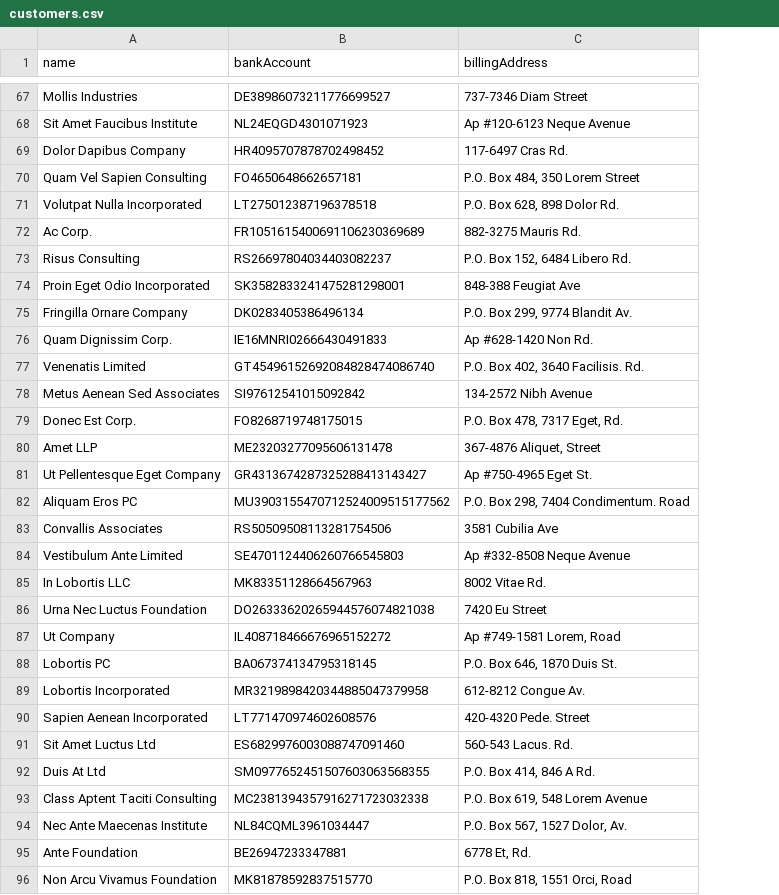
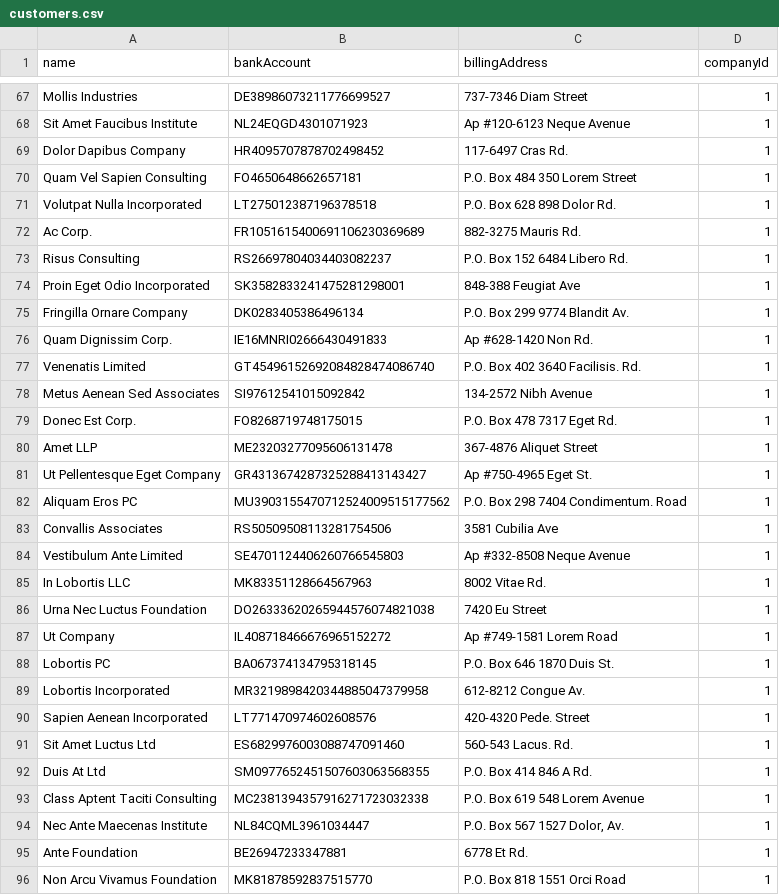
Before and after one commit to gardan/eduali, a CSV file: tools/DataFeeder/DataFeeder/customers.csv, drawn as a sheet; only a part is shown, gaps mark what is left out; the diff covers the shown part only; the diff names each change by its address in the sheet, - before the commit and + after, or states it on an @@ line.

```diff
--- a/tools/DataFeeder/DataFeeder/customers.csv
+++ b/tools/DataFeeder/DataFeeder/customers.csv
+column D (companyId), rows 67-96: all 1
-C70 (billingAddress): P.O. Box 484, 350 Lorem Street
+C70 (billingAddress): P.O. Box 484 350 Lorem Street
-C71 (billingAddress): P.O. Box 628, 898 Dolor Rd.
+C71 (billingAddress): P.O. Box 628 898 Dolor Rd.
-C73 (billingAddress): P.O. Box 152, 6484 Libero Rd.
+C73 (billingAddress): P.O. Box 152 6484 Libero Rd.
-C75 (billingAddress): P.O. Box 299, 9774 Blandit Av.
+C75 (billingAddress): P.O. Box 299 9774 Blandit Av.
-C77 (billingAddress): P.O. Box 402, 3640 Facilisis. Rd.
+C77 (billingAddress): P.O. Box 402 3640 Facilisis. Rd.
-C79 (billingAddress): P.O. Box 478, 7317 Eget, Rd.
+C79 (billingAddress): P.O. Box 478 7317 Eget Rd.
-C80 (billingAddress): 367-4876 Aliquet, Street
+C80 (billingAddress): 367-4876 Aliquet Street
-C82 (billingAddress): P.O. Box 298, 7404 Condimentum. Road
+C82 (billingAddress): P.O. Box 298 7404 Condimentum. Road
-C87 (billingAddress): Ap #749-1581 Lorem, Road
+C87 (billingAddress): Ap #749-1581 Lorem Road
-C88 (billingAddress): P.O. Box 646, 1870 Duis St.
+C88 (billingAddress): P.O. Box 646 1870 Duis St.
-C92 (billingAddress): P.O. Box 414, 846 A Rd.
+C92 (billingAddress): P.O. Box 414 846 A Rd.
-C93 (billingAddress): P.O. Box 619, 548 Lorem Avenue
+C93 (billingAddress): P.O. Box 619 548 Lorem Avenue
-C94 (billingAddress): P.O. Box 567, 1527 Dolor, Av.
+C94 (billingAddress): P.O. Box 567 1527 Dolor, Av.
-C95 (billingAddress): 6778 Et, Rd.
+C95 (billingAddress): 6778 Et Rd.
-C96 (billingAddress): P.O. Box 818, 1551 Orci, Road
+C96 (billingAddress): P.O. Box 818 1551 Orci Road
```
Also changed, not shown: 30 edited cells elsewhere in this file, tools/DataFeeder/DataFeeder/students.csv, 1 other file.
